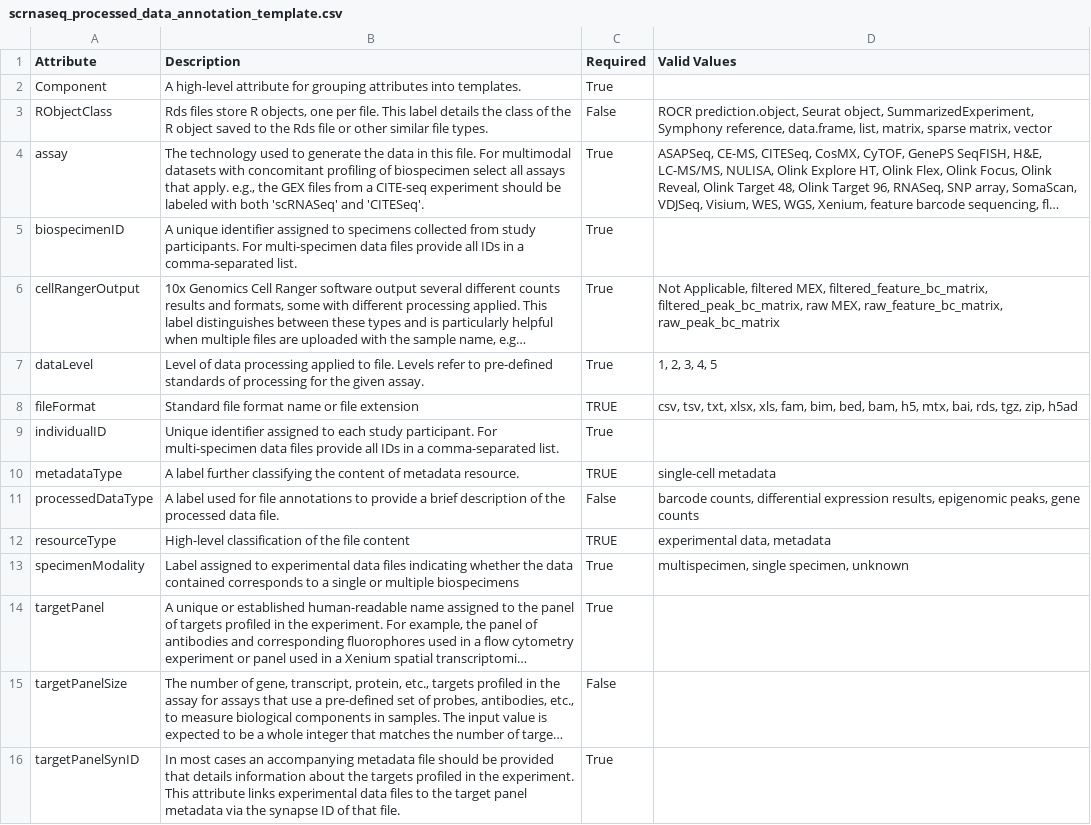
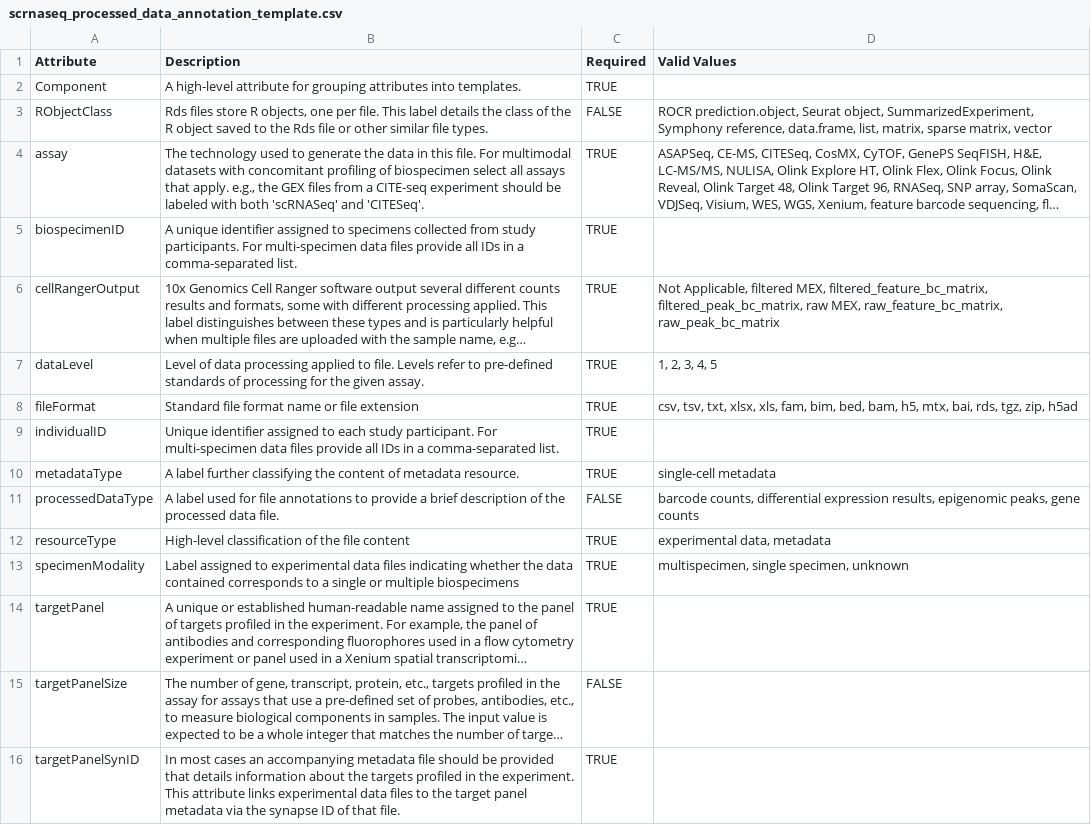
Before and after one commit to ARK-Portal/data_model, a CSV file: _data/csv/metadata_templates/scrnaseq_processed_data_annotation_template.csv, drawn as a sheet; long unchanged cells end in …; the diff names each change by its address in the sheet, - before the commit and + after, or states it on an @@ line.

```diff
--- a/_data/csv/metadata_templates/scrnaseq_processed_data_annotation_template.csv
+++ b/_data/csv/metadata_templates/scrnaseq_processed_data_annotation_template.csv
-C2 (Required): True
+C2 (Required): TRUE
-C3 (Required): False
+C3 (Required): FALSE
-C4:C7 (Required): True
+C4:C7 (Required): TRUE
-C9 (Required): True
+C9 (Required): TRUE
-C11 (Required): False
+C11 (Required): FALSE
-C13:C14 (Required): True
+C13:C14 (Required): TRUE
-C15 (Required): False
+C15 (Required): FALSE
-C16 (Required): True
+C16 (Required): TRUE
```
Also changed, not shown: _data/csv/metadata_templates/clinical_metadata_template.csv, _data/csv/metadata_templates/scrnaseq_assay_metadata_template.csv, 23 other files.
